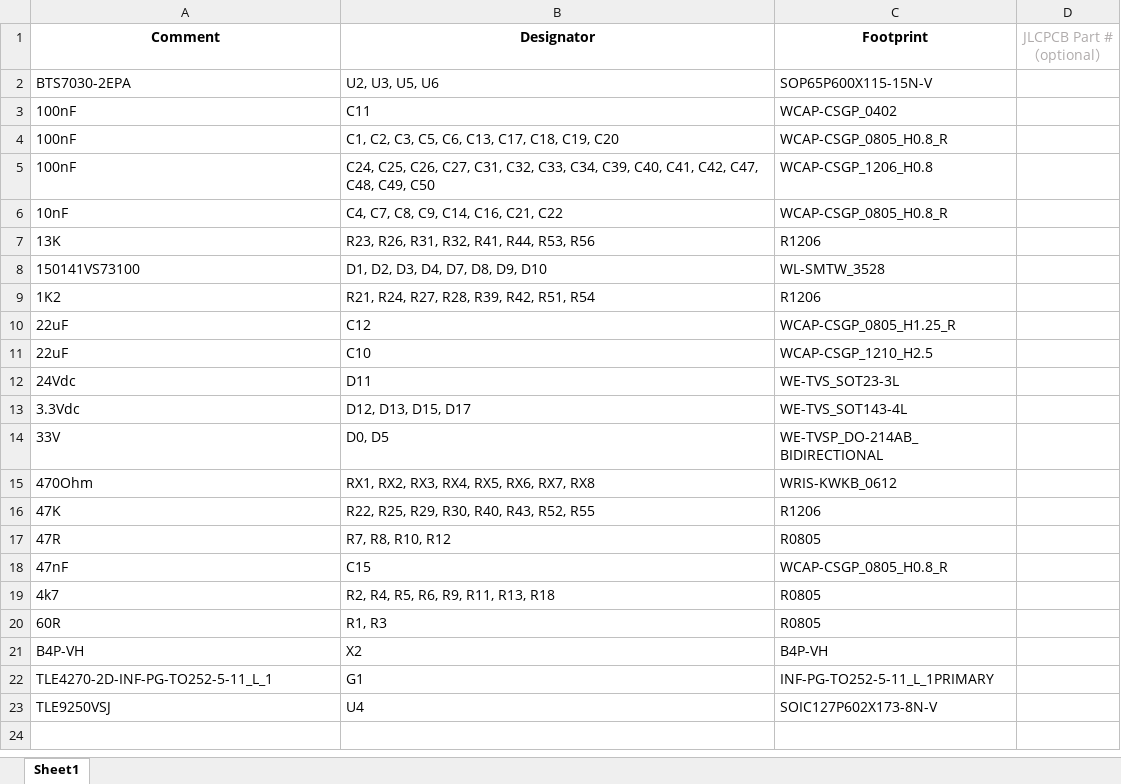
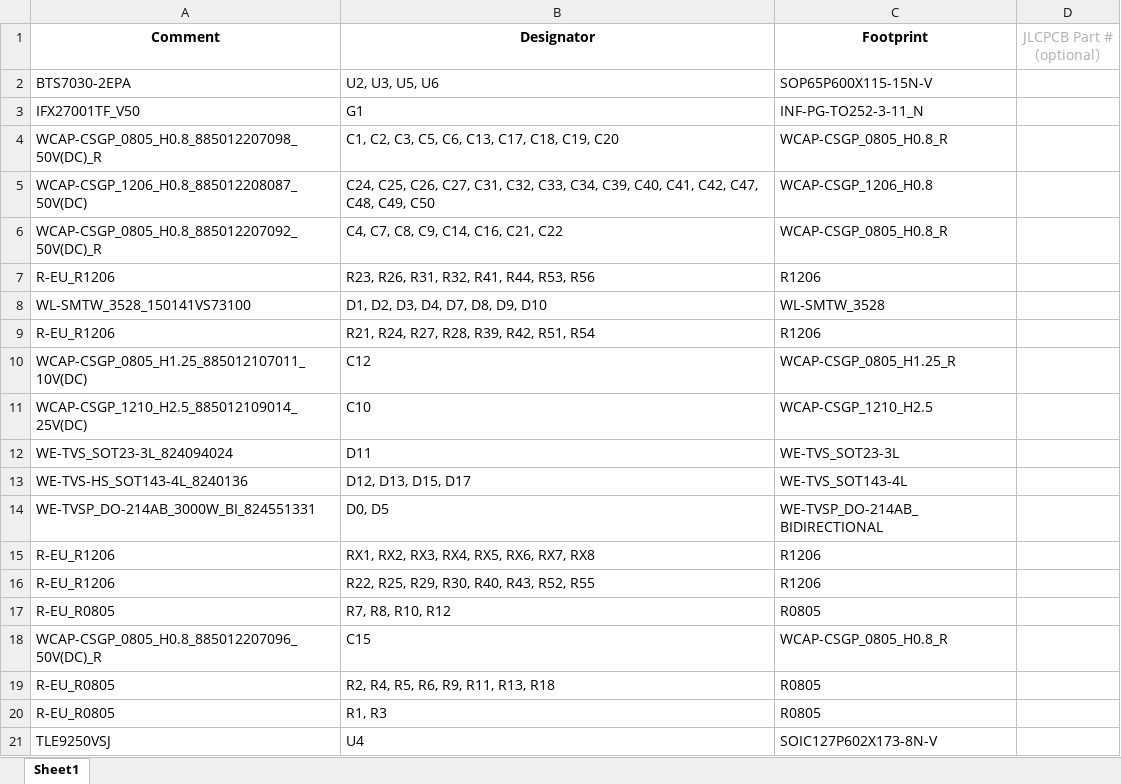
Before and after one commit to Meisterschulen-am-Ostbahnhof-Munchen/ISOBUS_Hardware, an Excel workbook: Rail/pcb1_12V_XL_2023-07-07_BOM_JLCSMT.xlsx, sheet Sheet1, drawn as a sheet; values as stored, in another font and other column widths than the file's, no borders; removed rows and columns are numbered as before the commit, all else as after; the diff names each change by its address in the sheet, - before the commit and + after, or states it on an @@ line.

```diff
--- a/Rail/pcb1_12V_XL_2023-07-07_BOM_JLCSMT.xlsx (sheet Sheet1)
+++ b/Rail/pcb1_12V_XL_2023-07-07_BOM_JLCSMT.xlsx (sheet Sheet1)
-row 3: 100nF | C11 | WCAP-CSGP_0402
+row 3: IFX27001TF_V50 | G1 | INF-PG-TO252-3-11_N
-A4 (Comment): 100nF
+A4 (Comment): WCAP-CSGP_0805_H0.8_885012207098_50V(DC)_R
-A5 (Comment): 100nF
+A5 (Comment): WCAP-CSGP_1206_H0.8_885012208087_50V(DC)
-A6 (Comment): 10nF
+A6 (Comment): WCAP-CSGP_0805_H0.8_885012207092_50V(DC)_R
-A7 (Comment): 13K
+A7 (Comment): R-EU_R1206
-A8 (Comment): 150141VS73100
+A8 (Comment): WL-SMTW_3528_150141VS73100
-A9 (Comment): 1K2
+A9 (Comment): R-EU_R1206
-A10 (Comment): 22uF
+A10 (Comment): WCAP-CSGP_0805_H1.25_885012107011_10V(DC)
-A11 (Comment): 22uF
+A11 (Comment): WCAP-CSGP_1210_H2.5_885012109014_25V(DC)
-A12 (Comment): 24Vdc
+A12 (Comment): WE-TVS_SOT23-3L_824094024
-A13 (Comment): 3.3Vdc
+A13 (Comment): WE-TVS-HS_SOT143-4L_8240136
-A14 (Comment): 33V
+A14 (Comment): WE-TVSP_DO-214AB_3000W_BI_824551331
-A15 (Comment): 470Ohm
+A15 (Comment): R-EU_R1206
-C15 (Footprint): WRIS-KWKB_0612
+C15 (Footprint): R1206
-A16 (Comment): 47K
+A16 (Comment): R-EU_R1206
-A17 (Comment): 47R
+A17 (Comment): R-EU_R0805
-A18 (Comment): 47nF
+A18 (Comment): WCAP-CSGP_0805_H0.8_885012207096_50V(DC)_R
-A19 (Comment): 4k7
+A19 (Comment): R-EU_R0805
-A20 (Comment): 60R
+A20 (Comment): R-EU_R0805
-row 21: B4P-VH | X2 | B4P-VH
-row 22: TLE4270-2D-INF-PG-TO252-5-11_L_1 | G1 | INF-PG-TO252-5-11_L_1PRIMARY
```
Also changed, not shown: 2 other files.
